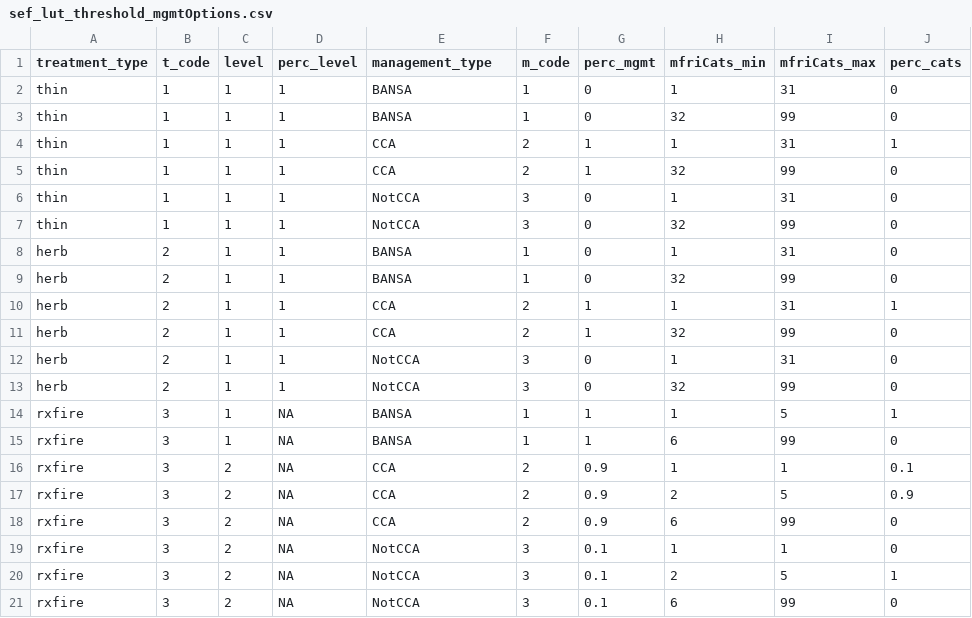
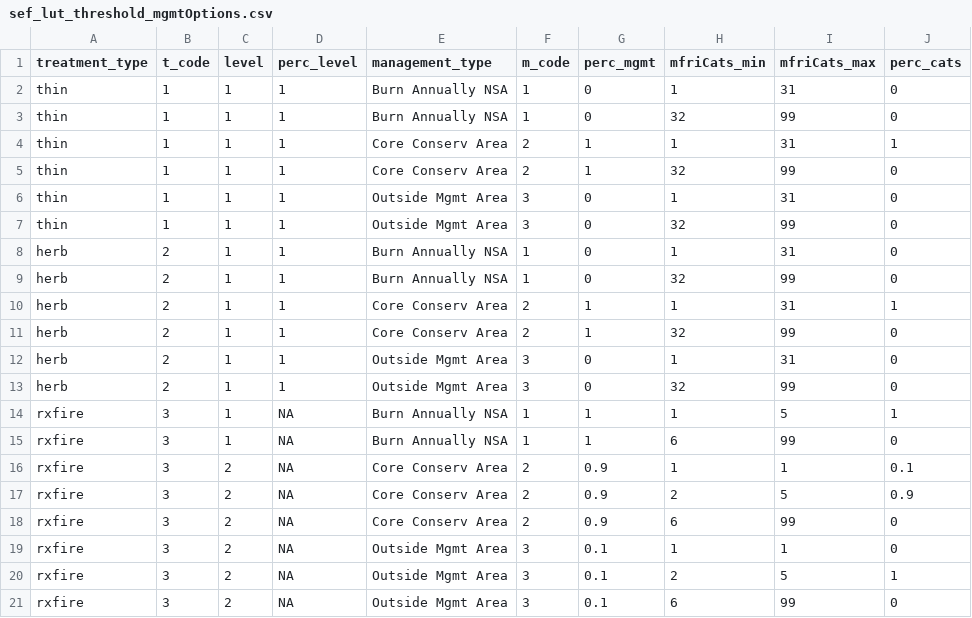
Before and after one commit to jcronanuw/EglinAirForceBase, a CSV file: inputs/sef_lut_threshold_mgmtOptions.csv, drawn as a sheet.

Commit message:
Updates to status file codes and input files
Created a function just before loop one that will write status file
updates. Improved formatting, and the amount and accuracy of
information.

Changed the input files (sef_lut_menu_disturbances,
sef_lut_menu_treatment, sef_lut_threshold_mgmtOptions) so text is easier
to understands

```diff
--- a/inputs/sef_lut_threshold_mgmtOptions.csv
+++ b/inputs/sef_lut_threshold_mgmtOptions.csv
@@ -1,21 +1,21 @@
 treatment_type,t_code,level,perc_level,management_type,m_code,perc_mgmt,mfriCats_min,mfriCats_max,perc_cats
-thin,1,1,1,BANSA,1,0,1,31,0
-thin,1,1,1,BANSA,1,0,32,99,0
-thin,1,1,1,CCA,2,1,1,31,1
-thin,1,1,1,CCA,2,1,32,99,0
-thin,1,1,1,NotCCA,3,0,1,31,0
-thin,1,1,1,NotCCA,3,0,32,99,0
-herb,2,1,1,BANSA,1,0,1,31,0
-herb,2,1,1,BANSA,1,0,32,99,0
-herb,2,1,1,CCA,2,1,1,31,1
-herb,2,1,1,CCA,2,1,32,99,0
-herb,2,1,1,NotCCA,3,0,1,31,0
-herb,2,1,1,NotCCA,3,0,32,99,0
-rxfire,3,1,NA,BANSA,1,1,1,5,1
-rxfire,3,1,NA,BANSA,1,1,6,99,0
-rxfire,3,2,NA,CCA,2,0.9,1,1,0.1
-rxfire,3,2,NA,CCA,2,0.9,2,5,0.9
-rxfire,3,2,NA,CCA,2,0.9,6,99,0
-rxfire,3,2,NA,NotCCA,3,0.1,1,1,0
-rxfire,3,2,NA,NotCCA,3,0.1,2,5,1
-rxfire,3,2,NA,NotCCA,3,0.1,6,99,0
+thin,1,1,1,Burn Annually NSA,1,0,1,31,0
+thin,1,1,1,Burn Annually NSA,1,0,32,99,0
+thin,1,1,1,Core Conserv Area,2,1,1,31,1
+thin,1,1,1,Core Conserv Area,2,1,32,99,0
+thin,1,1,1,Outside Mgmt Area,3,0,1,31,0
+thin,1,1,1,Outside Mgmt Area,3,0,32,99,0
+herb,2,1,1,Burn Annually NSA,1,0,1,31,0
+herb,2,1,1,Burn Annually NSA,1,0,32,99,0
+herb,2,1,1,Core Conserv Area,2,1,1,31,1
+herb,2,1,1,Core Conserv Area,2,1,32,99,0
+herb,2,1,1,Outside Mgmt Area,3,0,1,31,0
+herb,2,1,1,Outside Mgmt Area,3,0,32,99,0
+rxfire,3,1,NA,Burn Annually NSA,1,1,1,5,1
+rxfire,3,1,NA,Burn Annually NSA,1,1,6,99,0
+rxfire,3,2,NA,Core Conserv Area,2,0.9,1,1,0.1
+rxfire,3,2,NA,Core Conserv Area,2,0.9,2,5,0.9
+rxfire,3,2,NA,Core Conserv Area,2,0.9,6,99,0
+rxfire,3,2,NA,Outside Mgmt Area,3,0.1,1,1,0
+rxfire,3,2,NA,Outside Mgmt Area,3,0.1,2,5,1
+rxfire,3,2,NA,Outside Mgmt Area,3,0.1,6,99,0
```
Also changed, not shown: 5 other files.
